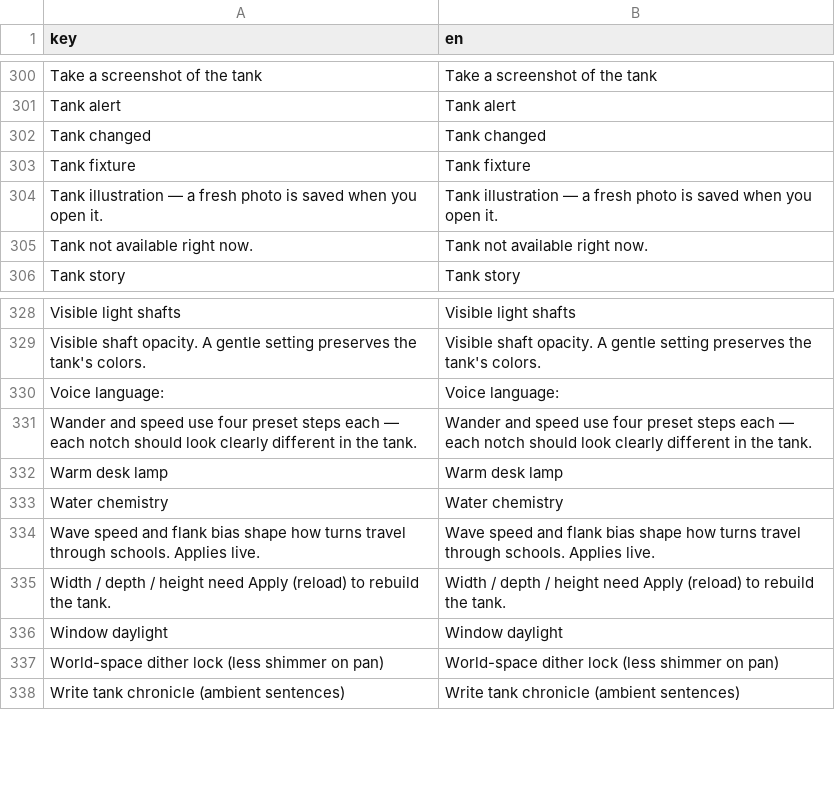
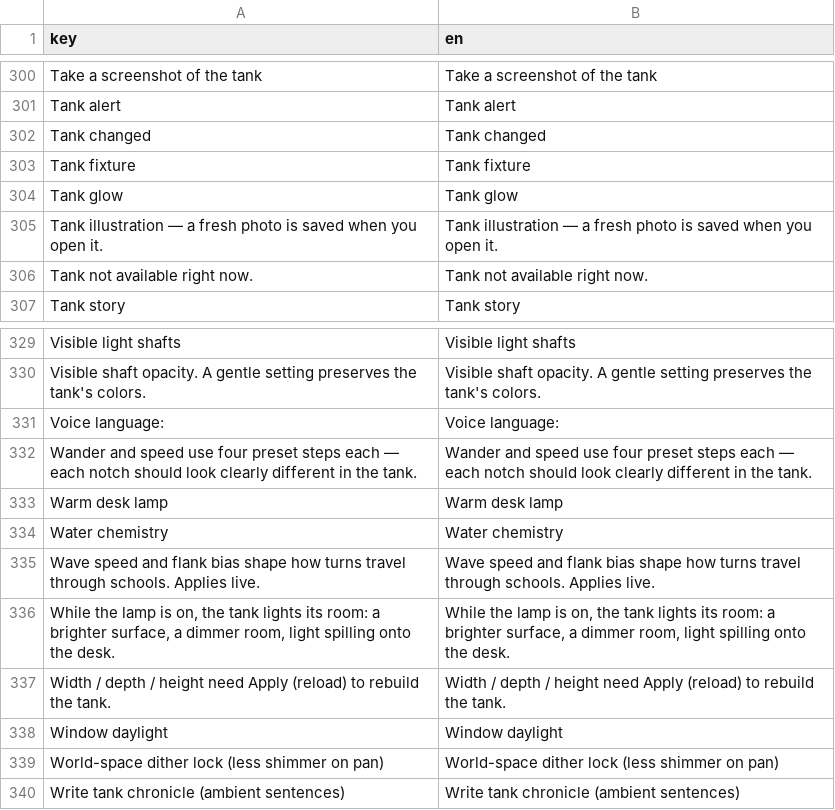
Before and after one commit to mhsenkow/SimFish, a CSV file: shaders-godot/godot-project/assets/i18n/strings.csv, drawn as a sheet; only a part is shown, gaps mark what is left out; the diff names each change by its address in the sheet, - before the commit and + after, or states it on an @@ line.

```diff
--- a/shaders-godot/godot-project/assets/i18n/strings.csv
+++ b/shaders-godot/godot-project/assets/i18n/strings.csv
+row 304: Tank glow | Tank glow
+row 336: While the lamp is on, the tank lights its room: a brighter surface, a dimmer room, light spilling onto the desk. | While the lamp is on, the tank lights its room: a brighter surface, a dimmer room, light spilling onto the desk.
```
Also changed, not shown: 11 other files.
